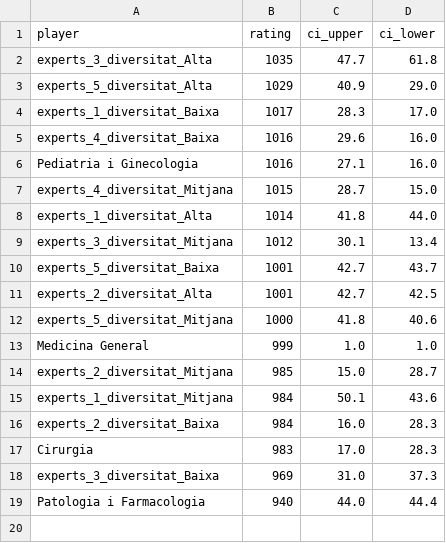
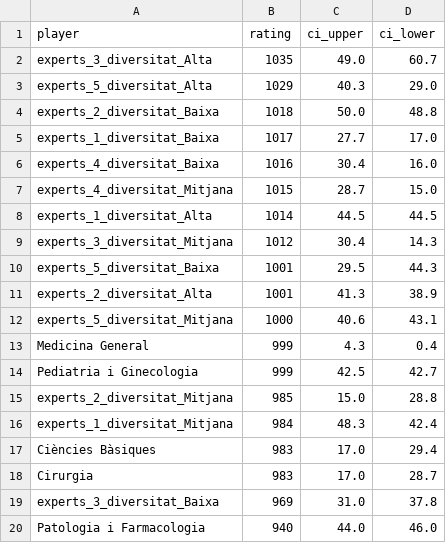
Before and after one commit to nilsduran/PIA, a CSV file: elo_ratings_with_ci.csv, drawn as a sheet.

```diff
--- a/elo_ratings_with_ci.csv
+++ b/elo_ratings_with_ci.csv
@@ -1,19 +1,20 @@
 player,rating,ci_upper,ci_lower
-experts_3_diversitat_Alta,1035,47.7,61.8
-experts_5_diversitat_Alta,1029,40.9,29.0
-experts_1_diversitat_Baixa,1017,28.3,17.0
-experts_4_diversitat_Baixa,1016,29.6,16.0
-Pediatria i Ginecologia,1016,27.1,16.0
+experts_3_diversitat_Alta,1035,49.0,60.7
+experts_5_diversitat_Alta,1029,40.3,29.0
+experts_2_diversitat_Baixa,1018,50.0,48.8
+experts_1_diversitat_Baixa,1017,27.7,17.0
+experts_4_diversitat_Baixa,1016,30.4,16.0
 experts_4_diversitat_Mitjana,1015,28.7,15.0
-experts_1_diversitat_Alta,1014,41.8,44.0
-experts_3_diversitat_Mitjana,1012,30.1,13.4
-experts_5_diversitat_Baixa,1001,42.7,43.7
-experts_2_diversitat_Alta,1001,42.7,42.5
-experts_5_diversitat_Mitjana,1000,41.8,40.6
-Medicina General,999,1.0,1.0
-experts_2_diversitat_Mitjana,985,15.0,28.7
-experts_1_diversitat_Mitjana,984,50.1,43.6
-experts_2_diversitat_Baixa,984,16.0,28.3
-Cirurgia,983,17.0,28.3
-experts_3_diversitat_Baixa,969,31.0,37.3
-Patologia i Farmacologia,940,44.0,44.4
+experts_1_diversitat_Alta,1014,44.5,44.5
+experts_3_diversitat_Mitjana,1012,30.4,14.3
+experts_5_diversitat_Baixa,1001,29.5,44.3
+experts_2_diversitat_Alta,1001,41.3,38.9
+experts_5_diversitat_Mitjana,1000,40.6,43.1
+Medicina General,999,4.3,0.4
+Pediatria i Ginecologia,999,42.5,42.7
+experts_2_diversitat_Mitjana,985,15.0,28.8
+experts_1_diversitat_Mitjana,984,48.3,42.4
+Ciències Bàsiques,983,17.0,29.4
+Cirurgia,983,17.0,28.7
+experts_3_diversitat_Baixa,969,31.0,37.8
+Patologia i Farmacologia,940,44.0,46.0
```
Also changed, not shown: battle_votes.csv, 3 other files.
